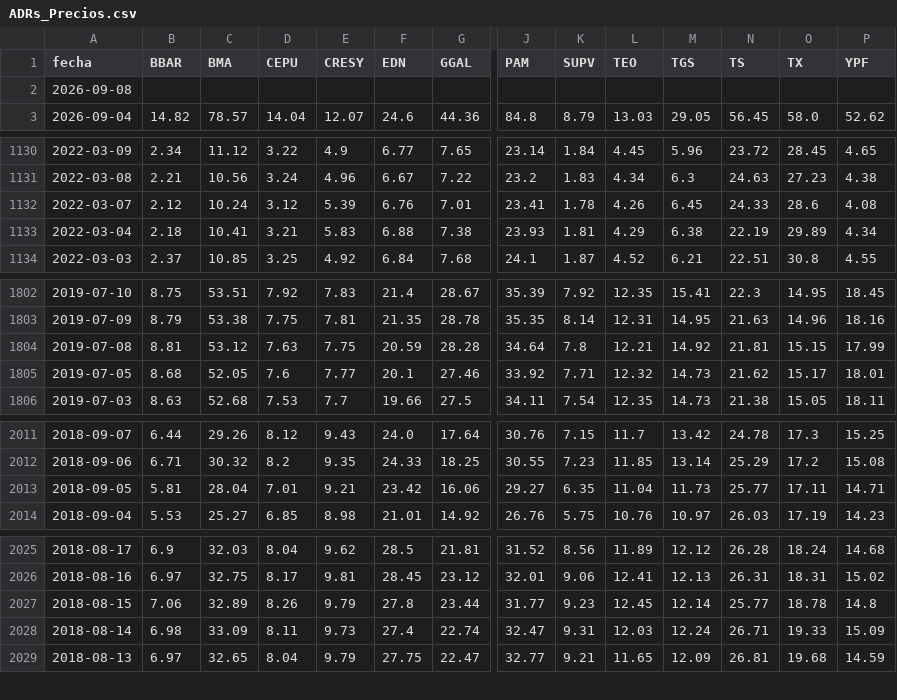
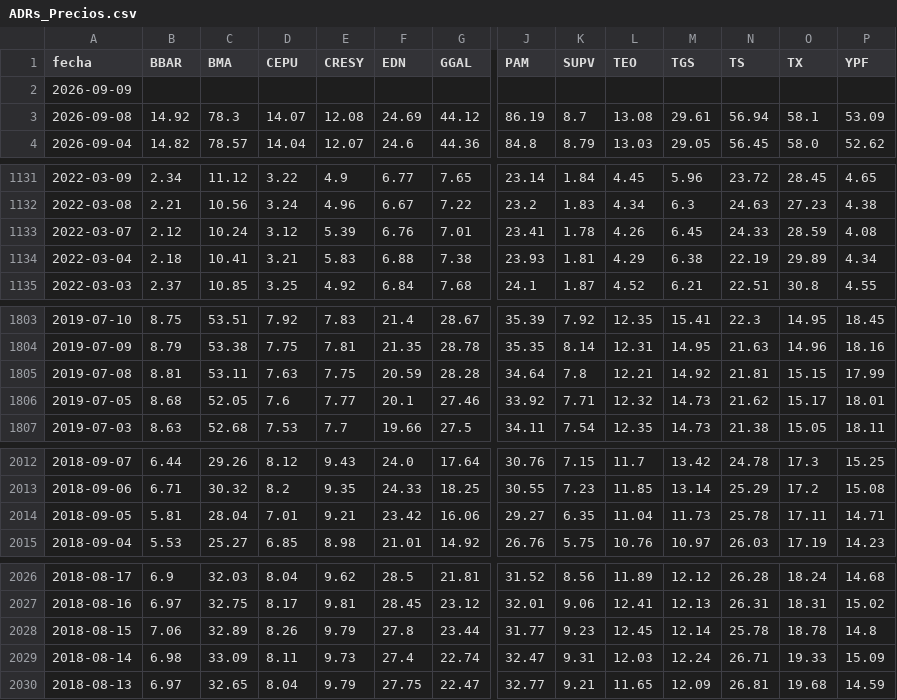
Before and after one commit to jesusrobles824/Automatizacion-descarga-bases-de-datos-Python, a CSV file: ADRs_Precios.csv, drawn as a sheet; only a part is shown, gaps mark what is left out; addresses are those after the commit; rows hold the shown columns only; the diff covers the shown part only; the diff names each change by its address in the sheet, - before the commit and + after, or states it on an @@ line.

```diff
--- a/ADRs_Precios.csv
+++ b/ADRs_Precios.csv
-A2 (fecha): 2026-09-08
+A2 (fecha): 2026-09-09
+row 3: 2026-09-08 | 14.92 | 78.3 | 14.07 | 12.08 | 24.69 | 44.12 | 86.19 | 8.7 | 13.08 | 29.61 | 56.94 | 58.1 | 53.09
-O1133 (TX): 28.6
+O1133 (TX): 28.59
-C1805 (BMA): 53.12
+C1805 (BMA): 53.11
-N2014 (TS): 25.77
+N2014 (TS): 25.78
-N2028 (TS): 25.77
+N2028 (TS): 25.78
```
Also changed, not shown: 2 edited cells elsewhere in this file, ADRs_variacion_porcentual_diaria.csv, Principales_Tasas_de_Interés_de_Mercado.csv, 7 other files.
